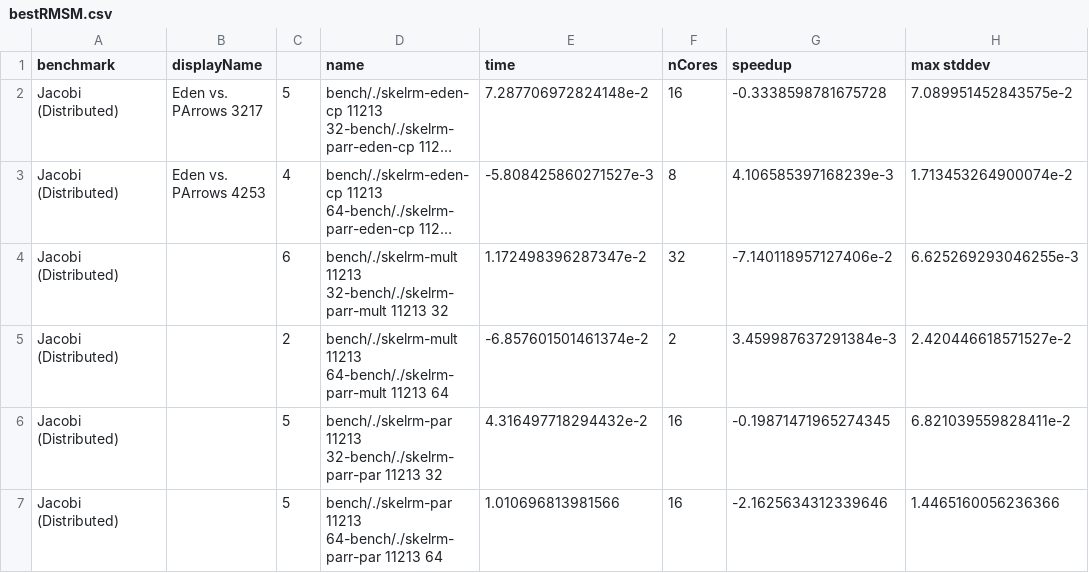
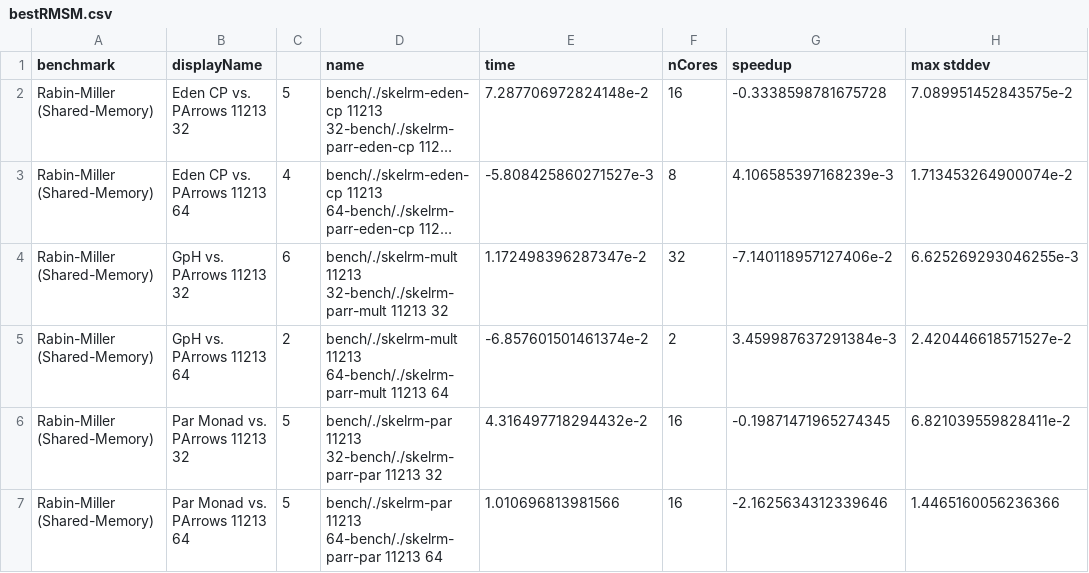
Before and after one commit to Parrows/Parrows, a CSV file: paper/content/benchmarks/sm-rm/bestRMSM.csv, drawn as a sheet; only a part is shown; long unchanged cells end in …; the diff names each change by its address in the sheet, - before the commit and + after, or states it on an @@ line.

Commit message:
better description of worst and best values

```diff
--- a/paper/content/benchmarks/sm-rm/bestRMSM.csv
+++ b/paper/content/benchmarks/sm-rm/bestRMSM.csv
-A2:A7 (benchmark): Jacobi (Distributed)
+A2:A7 (benchmark): Rabin-Miller (Shared-Memory)
-B2 (displayName): Eden vs. PArrows 3217
+B2 (displayName): Eden CP vs. PArrows 11213 32
-B3 (displayName): Eden vs. PArrows 4253
+B3 (displayName): Eden CP vs. PArrows 11213 64
-B4 (displayName): (empty)
+B4 (displayName): GpH vs. PArrows 11213 32
-B5 (displayName): (empty)
+B5 (displayName): GpH vs. PArrows 11213 64
-B6 (displayName): (empty)
+B6 (displayName): Par Monad vs. PArrows 11213 32
-B7 (displayName): (empty)
+B7 (displayName): Par Monad vs. PArrows 11213 64
```
Also changed, not shown: paper/content/benchmarks/distributed-rm/bestRM.csv, paper/content/benchmarks/distributed-rm/worstRM.csv, 9 other files.
